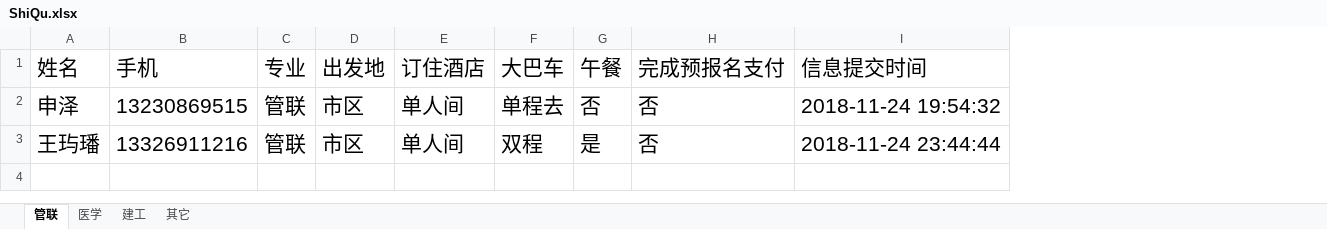
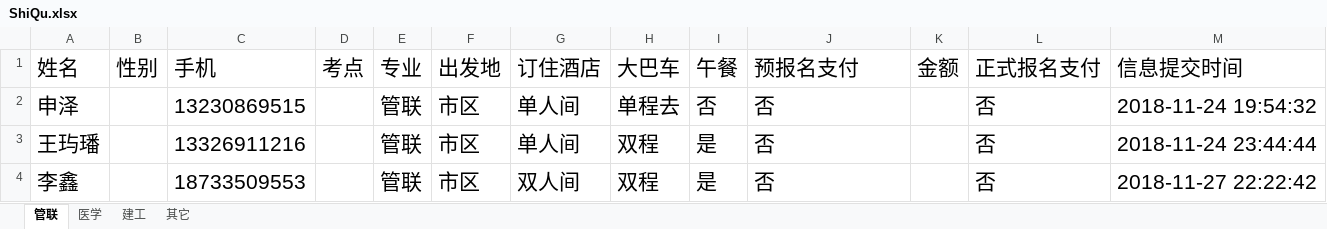
Before and after one commit to Thomas-cat/wendu, an Excel workbook: Enrollproject/ShiQu.xlsx, sheet 管联, drawn as a sheet; values as stored, in another font and other column widths than the file's, no borders; addresses are those after the commit; the diff names each change by its address in the sheet, - before the commit and + after, or states it on an @@ line.

```diff
--- a/Enrollproject/ShiQu.xlsx (sheet 管联)
+++ b/Enrollproject/ShiQu.xlsx (sheet 管联)
+column B (性别), empty
+column D (考点), empty
+column K (金额), empty
+column L (正式报名支付), rows 2-3: 否 | 否
-J1: 完成预报名支付
+J1: 预报名支付
+row 4: 李鑫 |  | 18733509553 |  | 管联 | 市区 | 双人间 | 双程 | 是 | 否 |  | 否 | 2018-11-27 22:22:42
```
Also changed, not shown: sheet 其它, sheet 医学, sheet 建工, Enrollproject/CaoFeiDian.xlsx, 4 other files.
